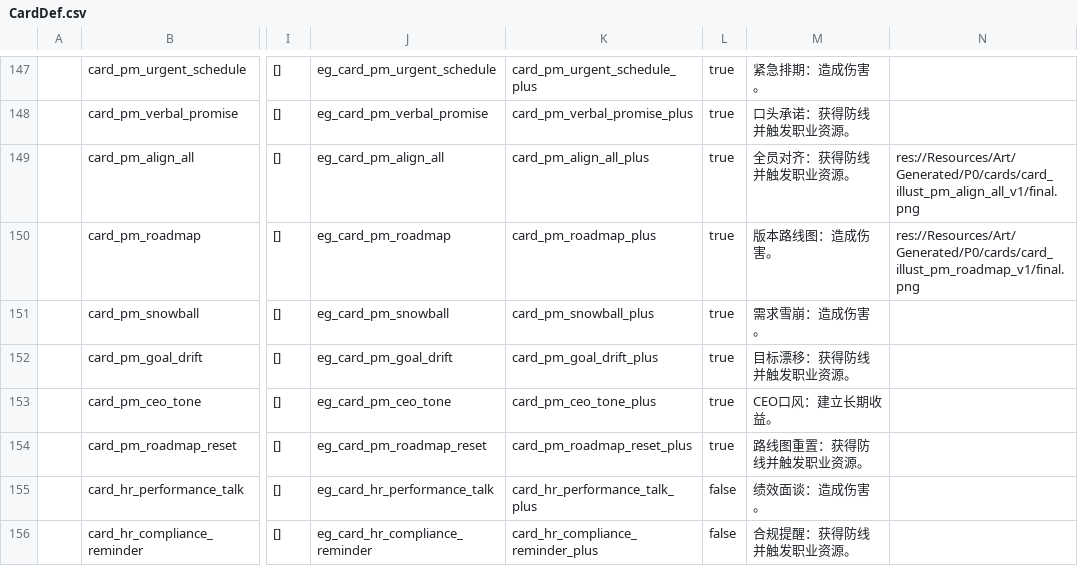
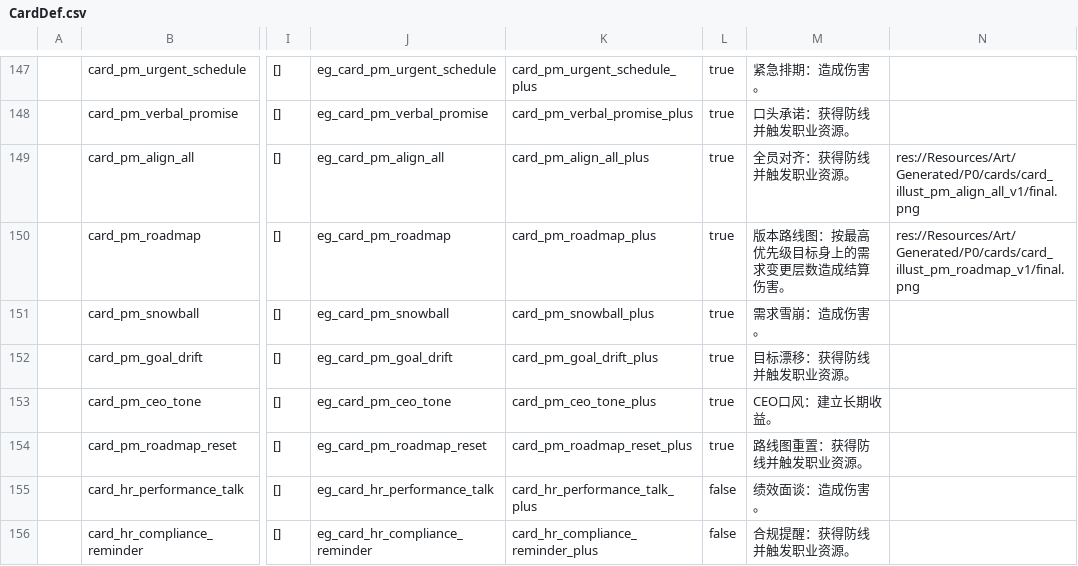
Before and after one commit to k1ngr4m/withgai, a CSV file: DataTables/Datas/CardDef.csv, drawn as a sheet; only a part is shown, gaps mark what is left out; the diff names each change by its address in the sheet, - before the commit and + after, or states it on an @@ line.

```diff
--- a/DataTables/Datas/CardDef.csv
+++ b/DataTables/Datas/CardDef.csv
-M150: 版本路线图：造成伤害。
+M150: 版本路线图：按最高优先级目标身上的需求变更层数造成结算伤害。
```
Also changed, not shown: DataTables/Datas/EffectEntryDef.csv, DataTables/Datas/EffectGroupDef.csv, 11 other files.
